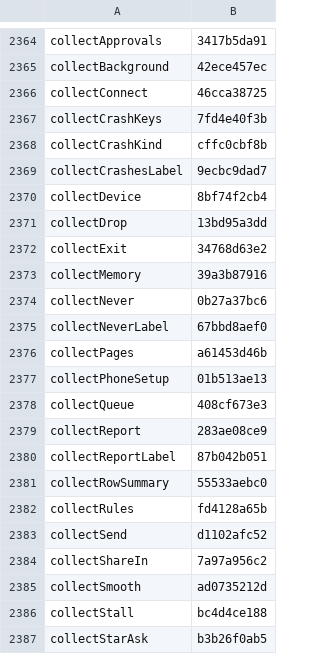
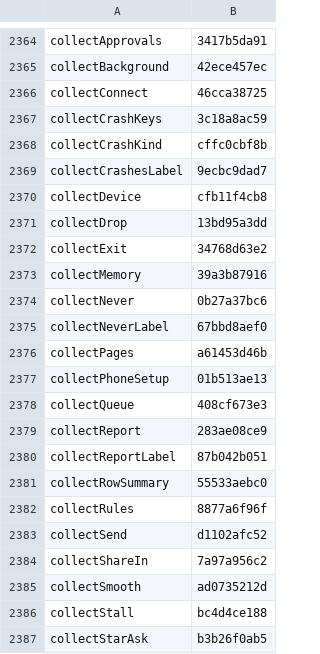
Before and after one commit to Eslamasabry/opencode-mobile-next, a TSV file: native/tools/strings/translation-state/ar.tsv, drawn as a sheet; only a part is shown, gaps mark what is left out.

```diff
--- a/native/tools/strings/translation-state/ar.tsv
+++ b/native/tools/strings/translation-state/ar.tsv
@@ -2366,6 +2366,6 @@ collectBackground	42ece457ec
 collectConnect	46cca38725
-collectCrashKeys	7fd4e40f3b
+collectCrashKeys	3c18a8ac59
 collectCrashKind	cffc0cbf8b
 collectCrashesLabel	9ecbc9dad7
-collectDevice	8bf74f2cb4
+collectDevice	cfb11f4cb8
 collectDrop	13bd95a3dd
@@ -2381,3 +2381,3 @@ collectReportLabel	87b042b051
 collectRowSummary	55533aebc0
-collectRules	fd4128a65b
+collectRules	8877a6f96f
 collectSend	d1102afc52
```
Also changed, not shown: native/tools/strings/translation-state/es.tsv, native/tools/strings/translation-state/fr.tsv, 16 other files.
